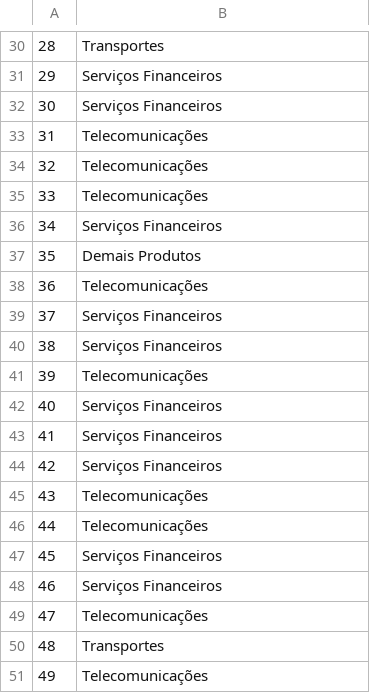
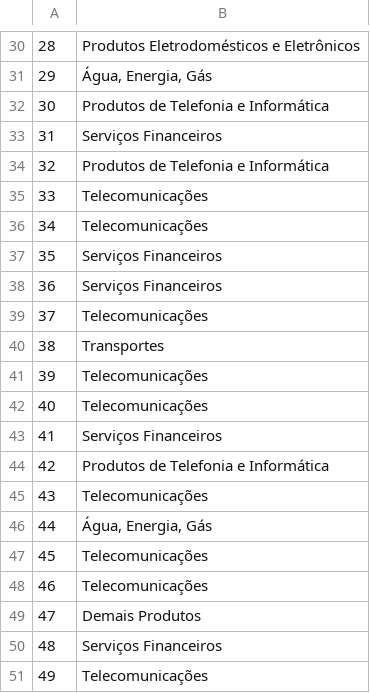
Before and after one commit to marcostark/estatistica-exploratoria, a CSV file: tabela_servicos.csv, drawn as a sheet; only a part is shown, gaps mark what is left out; the diff covers the shown part only.

```diff
--- a/tabela_servicos.csv
+++ b/tabela_servicos.csv
@@ -30,22 +30,22 @@
-28,Transportes
-29,Serviços Financeiros
-30,Serviços Financeiros
-31,Telecomunicações
-32,Telecomunicações
+28,Produtos Eletrodomésticos e Eletrônicos
+29,"Água, Energia, Gás"
+30,Produtos de Telefonia e Informática
+31,Serviços Financeiros
+32,Produtos de Telefonia e Informática
 33,Telecomunicações
-34,Serviços Financeiros
-35,Demais Produtos
-36,Telecomunicações
-37,Serviços Financeiros
-38,Serviços Financeiros
+34,Telecomunicações
+35,Serviços Financeiros
+36,Serviços Financeiros
+37,Telecomunicações
+38,Transportes
 39,Telecomunicações
-40,Serviços Financeiros
+40,Telecomunicações
 41,Serviços Financeiros
-42,Serviços Financeiros
+42,Produtos de Telefonia e Informática
 43,Telecomunicações
-44,Telecomunicações
-45,Serviços Financeiros
-46,Serviços Financeiros
-47,Telecomunicações
-48,Transportes
+44,"Água, Energia, Gás"
+45,Telecomunicações
+46,Telecomunicações
+47,Demais Produtos
+48,Serviços Financeiros
 49,Telecomunicações
```
Also changed, not shown: 18 edited cells elsewhere in this file, 6 other files.
